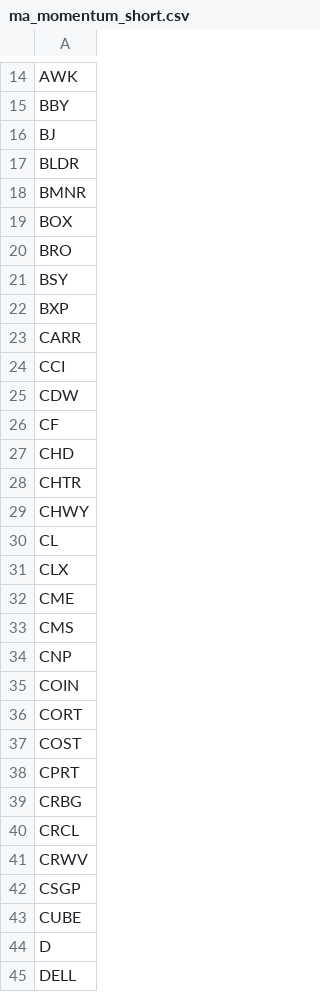
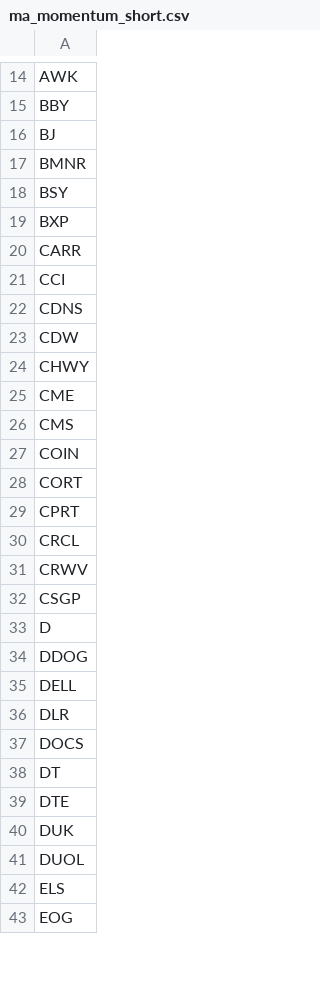
Before and after one commit to mpincus/Swing_Systems, a CSV file: data/watchlists/ma_momentum_short.csv, drawn as a sheet; only a part is shown, gaps mark what is left out; the shorter side is filled out with more unchanged rows; removed rows and columns are numbered as before the commit, all else as after; the diff covers the shown part only; the diff names each change by its address in the sheet, - before the commit and + after, or states it on an @@ line.

```diff
--- a/data/watchlists/ma_momentum_short.csv
+++ b/data/watchlists/ma_momentum_short.csv
-row 17: BLDR
-row 19: BOX
-row 20: BRO
+row 22: CDNS
-row 26: CF
-row 27: CHD
-row 28: CHTR
-row 30: CL
-row 31: CLX
-row 34: CNP
-row 37: COST
-row 39: CRBG
-row 43: CUBE
+row 34: DDOG
```
Also changed, not shown: 1 added row, 36 removed rows and 6 edited cells elsewhere in this file, docs/channel_down_short/signals.csv, docs/combined_signals.csv, 24 other files.
